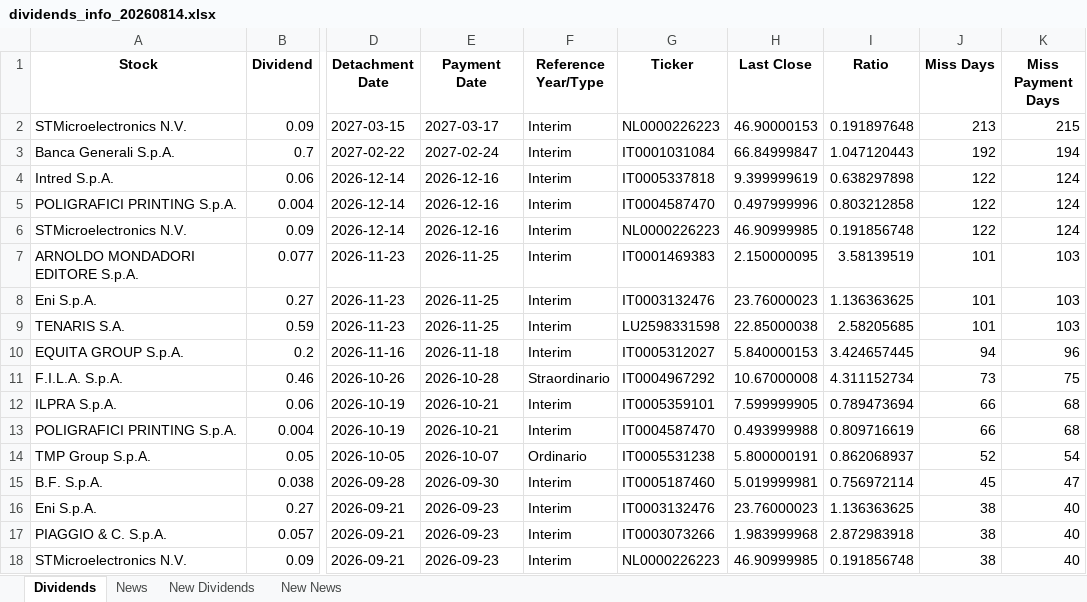
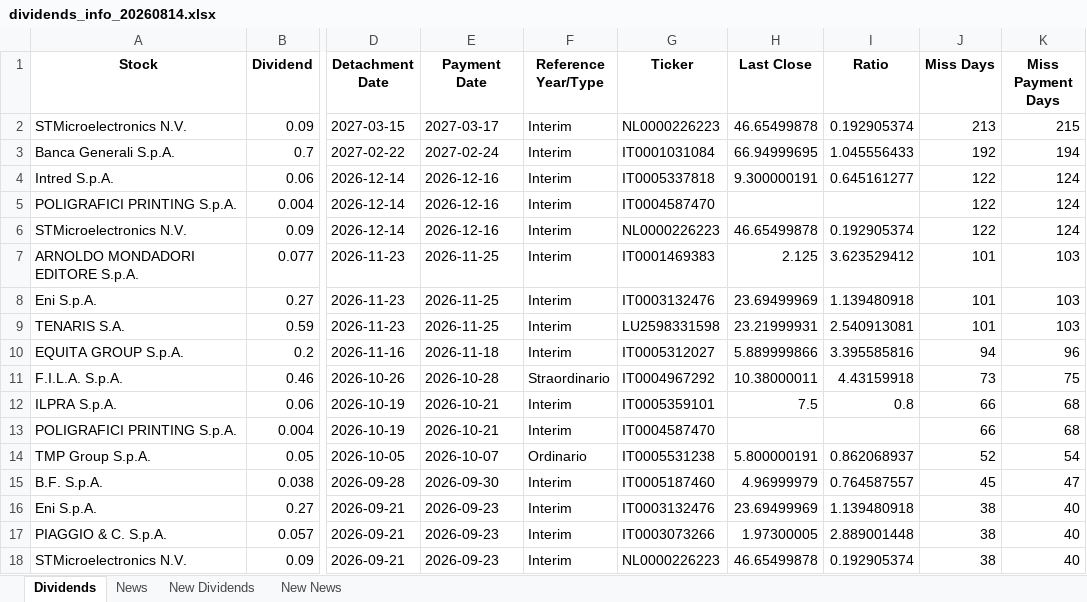
Before and after one commit to pattuallo/pattuallo.github.io, an Excel workbook: data/dividends_info_20260814.xlsx, sheet Dividends, drawn as a sheet; only a part is shown, gaps mark what is left out; values as stored, in another font and other column widths than the file's, no borders; the diff covers the shown part only; the diff names each change by its address in the sheet, - before the commit and + after, or states it on an @@ line.

Commit message:
Update dashboard and data [skip ci]

```diff
--- a/data/dividends_info_20260814.xlsx (sheet Dividends)
+++ b/data/dividends_info_20260814.xlsx (sheet Dividends)
-H2 (Last Close): 46.90000153
+H2 (Last Close): 46.65499878
-I2 (Ratio): 0.191897648
+I2 (Ratio): 0.192905374
-H3 (Last Close): 66.84999847
+H3 (Last Close): 66.94999695
-I3 (Ratio): 1.047120443
+I3 (Ratio): 1.045556433
-H4 (Last Close): 9.399999619
+H4 (Last Close): 9.300000191
-I4 (Ratio): 0.638297898
+I4 (Ratio): 0.645161277
-H5 (Last Close): 0.497999996
+H5 (Last Close): (empty)
-I5 (Ratio): 0.803212858
+I5 (Ratio): (empty)
-H6 (Last Close): 46.90999985
+H6 (Last Close): 46.65499878
-I6 (Ratio): 0.191856748
+I6 (Ratio): 0.192905374
-H7 (Last Close): 2.150000095
+H7 (Last Close): 2.125
-I7 (Ratio): 3.58139519
+I7 (Ratio): 3.623529412
-H8 (Last Close): 23.76000023
+H8 (Last Close): 23.69499969
-I8 (Ratio): 1.136363625
+I8 (Ratio): 1.139480918
-H9 (Last Close): 22.85000038
+H9 (Last Close): 23.21999931
-I9 (Ratio): 2.58205685
+I9 (Ratio): 2.540913081
-H10 (Last Close): 5.840000153
+H10 (Last Close): 5.889999866
-I10 (Ratio): 3.424657445
+I10 (Ratio): 3.395585816
-H11 (Last Close): 10.67000008
+H11 (Last Close): 10.38000011
-I11 (Ratio): 4.311152734
+I11 (Ratio): 4.43159918
-H12 (Last Close): 7.599999905
+H12 (Last Close): 7.5
-I12 (Ratio): 0.789473694
+I12 (Ratio): 0.8
-H13 (Last Close): 0.493999988
+H13 (Last Close): (empty)
-I13 (Ratio): 0.809716619
+I13 (Ratio): (empty)
-H15 (Last Close): 5.019999981
+H15 (Last Close): 4.96999979
-I15 (Ratio): 0.756972114
+I15 (Ratio): 0.764587557
-H16 (Last Close): 23.76000023
+H16 (Last Close): 23.69499969
-I16 (Ratio): 1.136363625
+I16 (Ratio): 1.139480918
-H17 (Last Close): 1.983999968
+H17 (Last Close): 1.97300005
-I17 (Ratio): 2.872983918
+I17 (Ratio): 2.889001448
-H18 (Last Close): 46.90999985
+H18 (Last Close): 46.65499878
-I18 (Ratio): 0.191856748
+I18 (Ratio): 0.192905374
```
Also changed, not shown: 24 edited cells elsewhere in this sheet, 1 other file.
